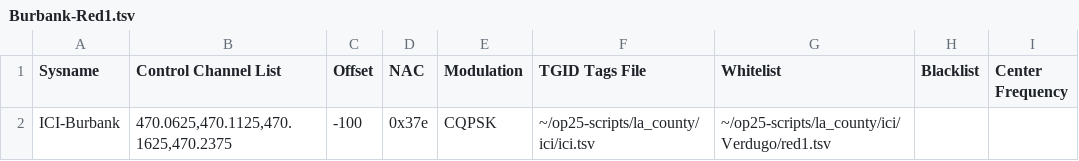
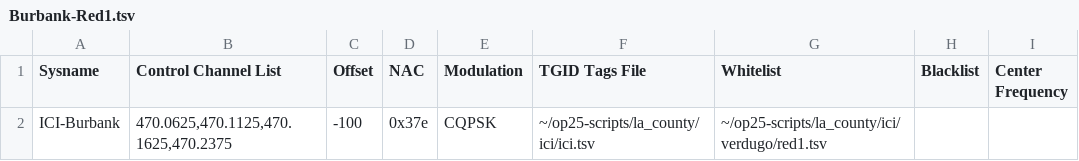
Before and after one commit to mholt-io/op25-scripts, a TSV file: LA_COUNTY/ICI/Verdugo/Burbank/Burbank-Red1.tsv, drawn as a sheet.

```diff
--- a/LA_COUNTY/ICI/Verdugo/Burbank/Burbank-Red1.tsv
+++ b/LA_COUNTY/ICI/Verdugo/Burbank/Burbank-Red1.tsv
@@ -1,2 +1,2 @@
 Sysname	Control Channel List	Offset	NAC	Modulation	TGID Tags File	Whitelist	Blacklist	Center Frequency
-ICI-Burbank	470.0625,470.1125,470.1625,470.2375	-100	0x37e	CQPSK	~/op25-scripts/la_county/ici/ici.tsv	~/op25-scripts/la_county/ici/Verdugo/red1.tsv		
+ICI-Burbank	470.0625,470.1125,470.1625,470.2375	-100	0x37e	CQPSK	~/op25-scripts/la_county/ici/ici.tsv	~/op25-scripts/la_county/ici/verdugo/red1.tsv		
```
Also changed, not shown: LA_COUNTY/ICI/Verdugo/Burbank/Burbank-All.tsv, LA_COUNTY/ICI/Verdugo/Burbank/Burbank-Red2.tsv, 18 other files.
